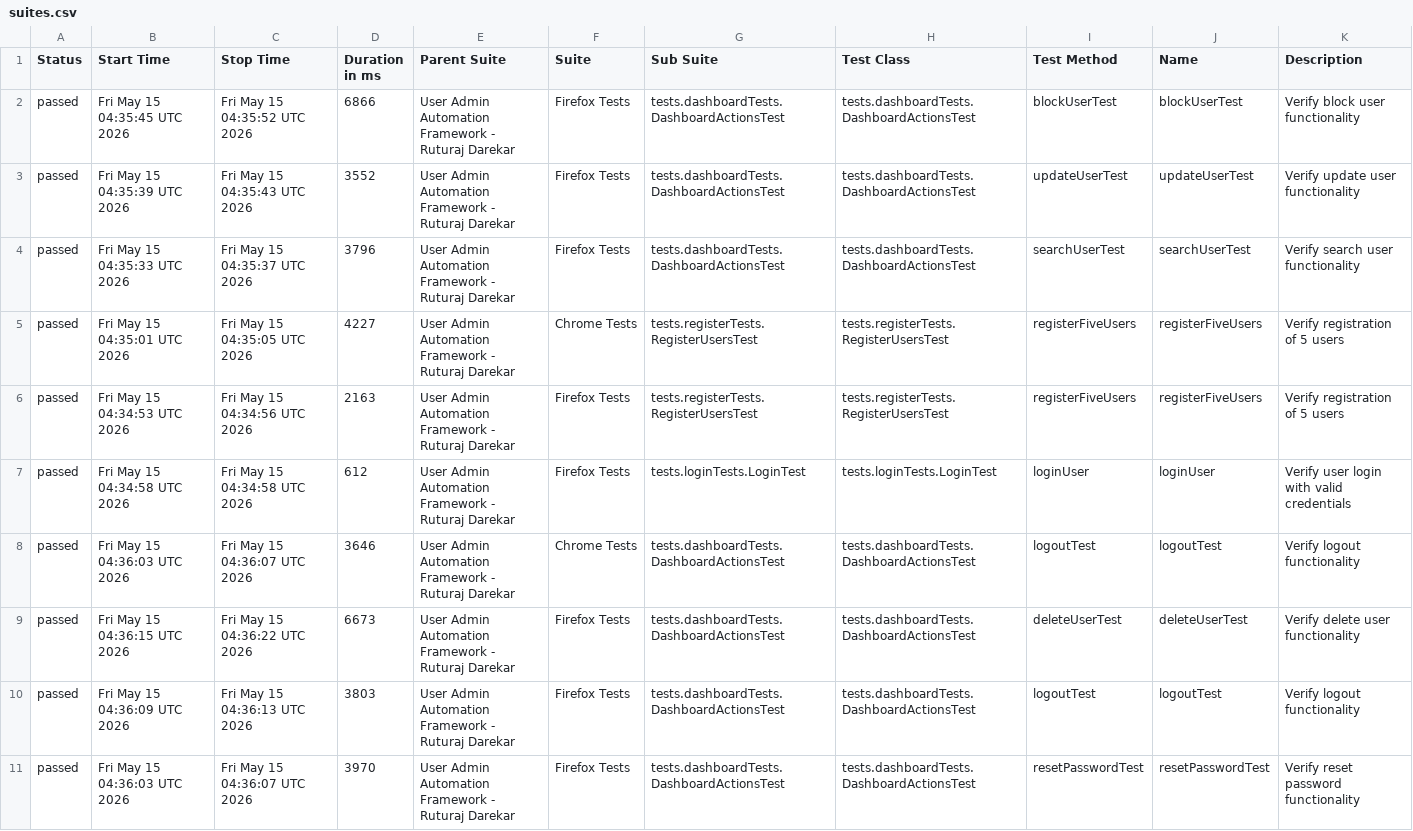
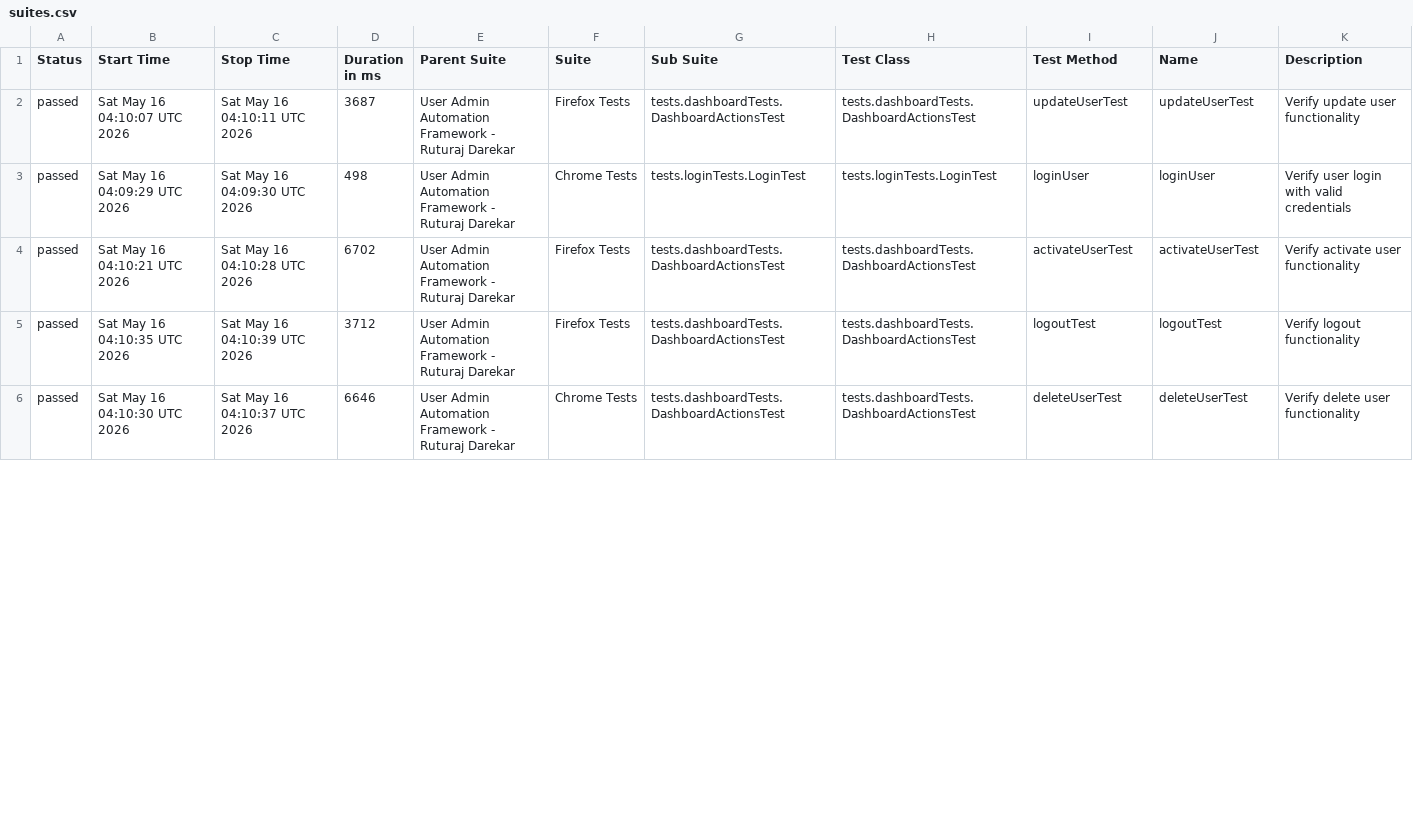
Before and after one commit to Ruturaj0861/user-admin-automation, a CSV file: data/suites.csv, drawn as a sheet; only a part is shown; the diff covers the shown part only.

```diff
--- a/data/suites.csv
+++ b/data/suites.csv
@@ -1,11 +1,6 @@
 "Status","Start Time","Stop Time","Duration in ms","Parent Suite","Suite","Sub Suite","Test Class","Test Method","Name","Description"
-"passed","Fri May 15 04:35:45 UTC 2026","Fri May 15 04:35:52 UTC 2026","6866","User Admin Automation Framework - Ruturaj Darekar","Firefox Tests","tests.dashboardTests.DashboardActionsTest","tests.dashboardTests.DashboardActionsTest","blockUserTest","blockUserTest","Verify block user functionality"
-"passed","Fri May 15 04:35:39 UTC 2026","Fri May 15 04:35:43 UTC 2026","3552","User Admin Automation Framework - Ruturaj Darekar","Firefox Tests","tests.dashboardTests.DashboardActionsTest","tests.dashboardTests.DashboardActionsTest","updateUserTest","updateUserTest","Verify update user functionality"
-"passed","Fri May 15 04:35:33 UTC 2026","Fri May 15 04:35:37 UTC 2026","3796","User Admin Automation Framework - Ruturaj Darekar","Firefox Tests","tests.dashboardTests.DashboardActionsTest","tests.dashboardTests.DashboardActionsTest","searchUserTest","searchUserTest","Verify search user functionality"
-"passed","Fri May 15 04:35:01 UTC 2026","Fri May 15 04:35:05 UTC 2026","4227","User Admin Automation Framework - Ruturaj Darekar","Chrome Tests","tests.registerTests.RegisterUsersTest","tests.registerTests.RegisterUsersTest","registerFiveUsers","registerFiveUsers","Verify registration of 5 users"
-"passed","Fri May 15 04:34:53 UTC 2026","Fri May 15 04:34:56 UTC 2026","2163","User Admin Automation Framework - Ruturaj Darekar","Firefox Tests","tests.registerTests.RegisterUsersTest","tests.registerTests.RegisterUsersTest","registerFiveUsers","registerFiveUsers","Verify registration of 5 users"
-"passed","Fri May 15 04:34:58 UTC 2026","Fri May 15 04:34:58 UTC 2026","612","User Admin Automation Framework - Ruturaj Darekar","Firefox Tests","tests.loginTests.LoginTest","tests.loginTests.LoginTest","loginUser","loginUser","Verify user login with valid credentials"
-"passed","Fri May 15 04:36:03 UTC 2026","Fri May 15 04:36:07 UTC 2026","3646","User Admin Automation Framework - Ruturaj Darekar","Chrome Tests","tests.dashboardTests.DashboardActionsTest","tests.dashboardTests.DashboardActionsTest","logoutTest","logoutTest","Verify logout functionality"
-"passed","Fri May 15 04:36:15 UTC 2026","Fri May 15 04:36:22 UTC 2026","6673","User Admin Automation Framework - Ruturaj Darekar","Firefox Tests","tests.dashboardTests.DashboardActionsTest","tests.dashboardTests.DashboardActionsTest","deleteUserTest","deleteUserTest","Verify delete user functionality"
-"passed","Fri May 15 04:36:09 UTC 2026","Fri May 15 04:36:13 UTC 2026","3803","User Admin Automation Framework - Ruturaj Darekar","Firefox Tests","tests.dashboardTests.DashboardActionsTest","tests.dashboardTests.DashboardActionsTest","logoutTest","logoutTest","Verify logout functionality"
-"passed","Fri May 15 04:36:03 UTC 2026","Fri May 15 04:36:07 UTC 2026","3970","User Admin Automation Framework - Ruturaj Darekar","Firefox Tests","tests.dashboardTests.DashboardActionsTest","tests.dashboardTests.DashboardActionsTest","resetPasswordTest","resetPasswordTest","Verify reset password functionality"
+"passed","Sat May 16 04:10:07 UTC 2026","Sat May 16 04:10:11 UTC 2026","3687","User Admin Automation Framework - Ruturaj Darekar","Firefox Tests","tests.dashboardTests.DashboardActionsTest","tests.dashboardTests.DashboardActionsTest","updateUserTest","updateUserTest","Verify update user functionality"
+"passed","Sat May 16 04:09:29 UTC 2026","Sat May 16 04:09:30 UTC 2026","498","User Admin Automation Framework - Ruturaj Darekar","Chrome Tests","tests.loginTests.LoginTest","tests.loginTests.LoginTest","loginUser","loginUser","Verify user login with valid credentials"
+"passed","Sat May 16 04:10:21 UTC 2026","Sat May 16 04:10:28 UTC 2026","6702","User Admin Automation Framework - Ruturaj Darekar","Firefox Tests","tests.dashboardTests.DashboardActionsTest","tests.dashboardTests.DashboardActionsTest","activateUserTest","activateUserTest","Verify activate user functionality"
+"passed","Sat May 16 04:10:35 UTC 2026","Sat May 16 04:10:39 UTC 2026","3712","User Admin Automation Framework - Ruturaj Darekar","Firefox Tests","tests.dashboardTests.DashboardActionsTest","tests.dashboardTests.DashboardActionsTest","logoutTest","logoutTest","Verify logout functionality"
+"passed","Sat May 16 04:10:30 UTC 2026","Sat May 16 04:10:37 UTC 2026","6646","User Admin Automation Framework - Ruturaj Darekar","Chrome Tests","tests.dashboardTests.DashboardActionsTest","tests.dashboardTests.DashboardActionsTest","deleteUserTest","deleteUserTest","Verify delete user functionality"
```
Also changed, not shown: 5 added rows and 54 edited cells elsewhere in this file, data/behaviors.csv, 54 other files.
